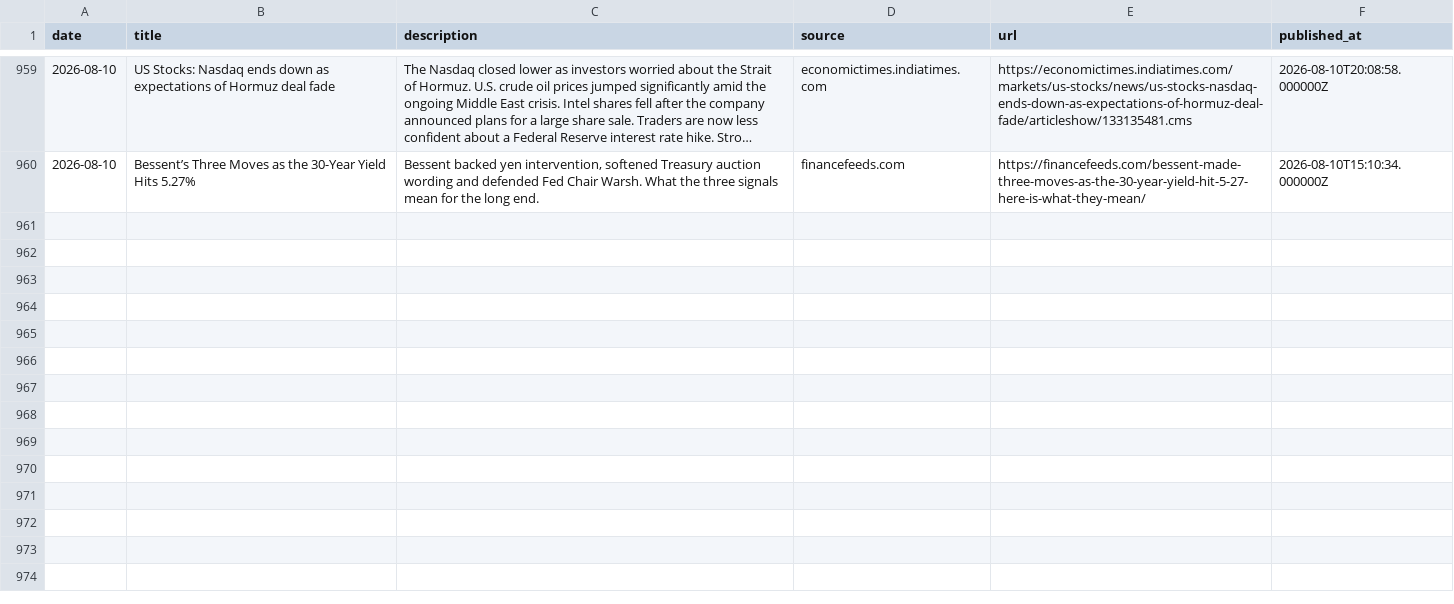
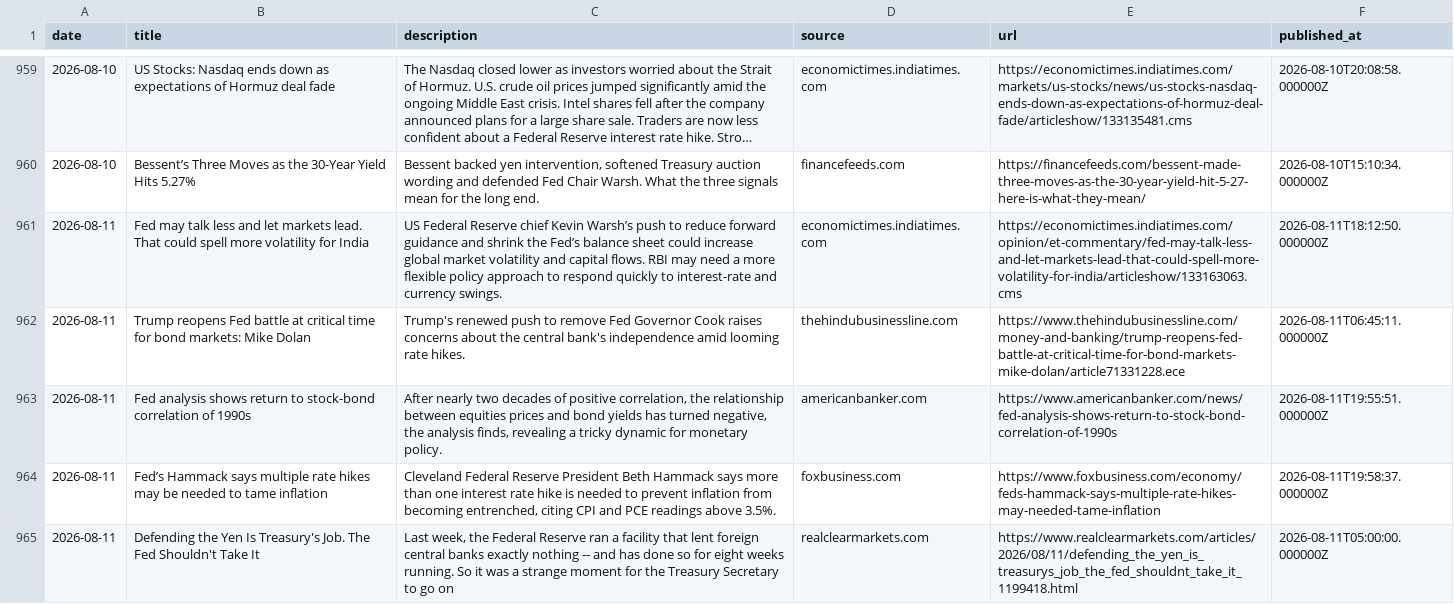
Before and after one commit to 2026-AICP/fomc-sentiment-agents, a CSV file: data/news/fed_news.csv, drawn as a sheet; only a part is shown, gaps mark what is left out; long unchanged cells end in …; the diff names each change by its address in the sheet, - before the commit and + after, or states it on an @@ line.

```diff
--- a/data/news/fed_news.csv
+++ b/data/news/fed_news.csv
+row 961: 2026-08-11 | Fed may talk less and let markets lead. That could spell more volatility for India | US Federal Reserve chief Kevin Warsh’s push to reduce forward guidance and shrink the Fed’s balance sheet could increase global market volatility and capital flows. RBI may need a more flexible policy approach to respond quickly to interest-rate and currency swings. | economictimes.indiatimes.com | https://economictimes.indiatimes.com/opinion/et-commentary/fed-may-talk-less-and-let-markets-lead-that-could-spell-more-volatility-for-india/articleshow/133163063.cms | 2026-08-11T18:12:50.000000Z
+row 962: 2026-08-11 | Trump reopens Fed battle at critical time for bond markets: Mike Dolan | Trump's renewed push to remove Fed Governor Cook raises concerns about the central bank's independence amid looming rate hikes. | thehindubusinessline.com | https://www.thehindubusinessline.com/money-and-banking/trump-reopens-fed-battle-at-critical-time-for-bond-markets-mike-dolan/article71331228.ece | 2026-08-11T06:45:11.000000Z
+row 963: 2026-08-11 | Fed analysis shows return to stock-bond correlation of 1990s | After nearly two decades of positive correlation, the relationship between equities prices and bond yields has turned negative, the analysis finds, revealing a tricky dynamic for monetary policy. | americanbanker.com | https://www.americanbanker.com/news/fed-analysis-shows-return-to-stock-bond-correlation-of-1990s | 2026-08-11T19:55:51.000000Z
+row 964: 2026-08-11 | Fed’s Hammack says multiple rate hikes may be needed to tame inflation | Cleveland Federal Reserve President Beth Hammack says more than one interest rate hike is needed to prevent inflation from becoming entrenched, citing CPI and PCE readings above 3.5%. | foxbusiness.com | https://www.foxbusiness.com/economy/feds-hammack-says-multiple-rate-hikes-may-needed-tame-inflation | 2026-08-11T19:58:37.000000Z
+row 965: 2026-08-11 | Defending the Yen Is Treasury's Job. The Fed Shouldn't Take It | Last week, the Federal Reserve ran a facility that lent foreign central banks exactly nothing -- and has done so for eight weeks running. So it was a strange moment for the Treasury Secretary to go on | realclearmarkets.com | https://www.realclearmarkets.com/articles/2026/08/11/defending_the_yen_is_treasurys_job_the_fed_shouldnt_take_it_1199418.html | 2026-08-11T05:00:00.000000Z
```
Also changed, not shown: outputs/daily_headline.csv, outputs/news_index_live.csv, 9 other files.
